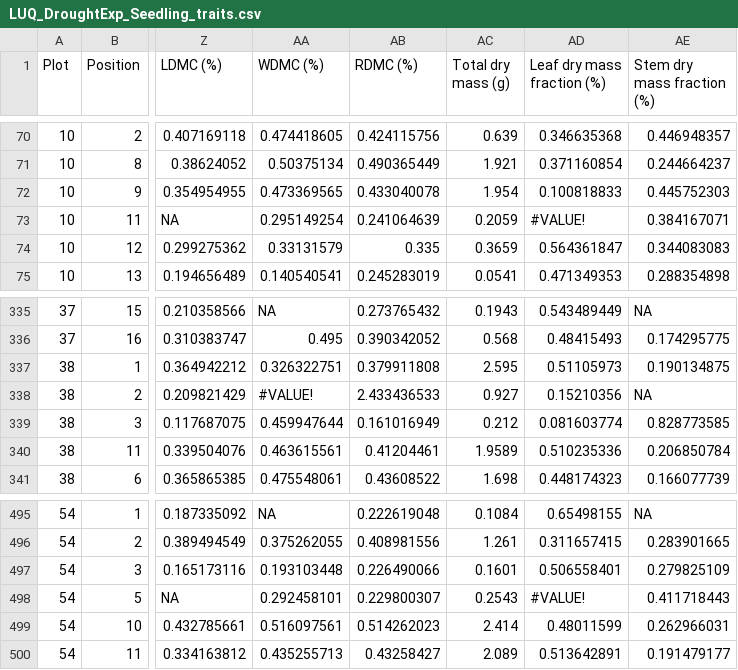
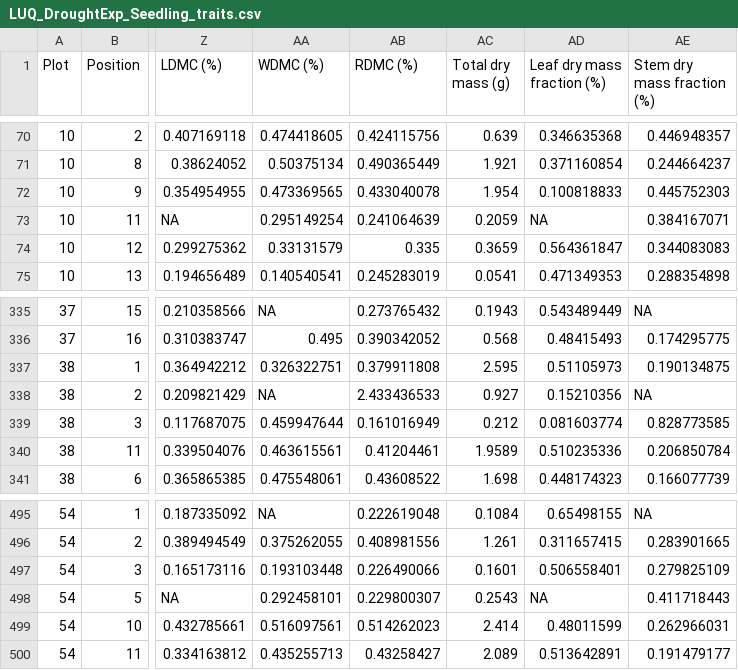
Before and after one commit to bobmuscarella/Luquillo_LTER_Seedling_Drought_Experiment, a CSV file: Data/LUQ_DroughtExp_Seedling_traits.csv, drawn as a sheet; only a part is shown, gaps mark what is left out; the diff names each change by its address in the sheet, - before the commit and + after, or states it on an @@ line.

Commit message:
change a few cases of #VALUE! to NA

```diff
--- a/Data/LUQ_DroughtExp_Seedling_traits.csv
+++ b/Data/LUQ_DroughtExp_Seedling_traits.csv
-AD73 (Leaf dry mass fraction (%)): #VALUE!
+AD73 (Leaf dry mass fraction (%)): NA
-AA338 (WDMC (%)): #VALUE!
+AA338 (WDMC (%)): NA
-AD498 (Leaf dry mass fraction (%)): #VALUE!
+AD498 (Leaf dry mass fraction (%)): NA
```
